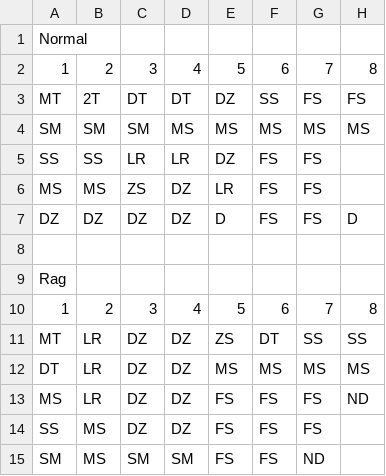
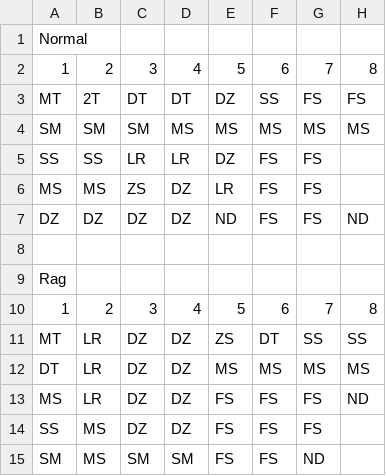
Before and after one commit to Merryday-Hyjal/Pre-Raid, a CSV file: Team Framework.csv, drawn as a sheet.

Commit message:
Update Team Framework.csv

```diff
--- a/Team Framework.csv
+++ b/Team Framework.csv
@@ -6,3 +6,3 @@ SS,SS,LR,LR,DZ,FS,FS,
 MS,MS,ZS,DZ,LR,FS,FS,
-DZ,DZ,DZ,DZ,D,FS,FS,D
+DZ,DZ,DZ,DZ,ND,FS,FS,ND
 ,,,,,,,
```
